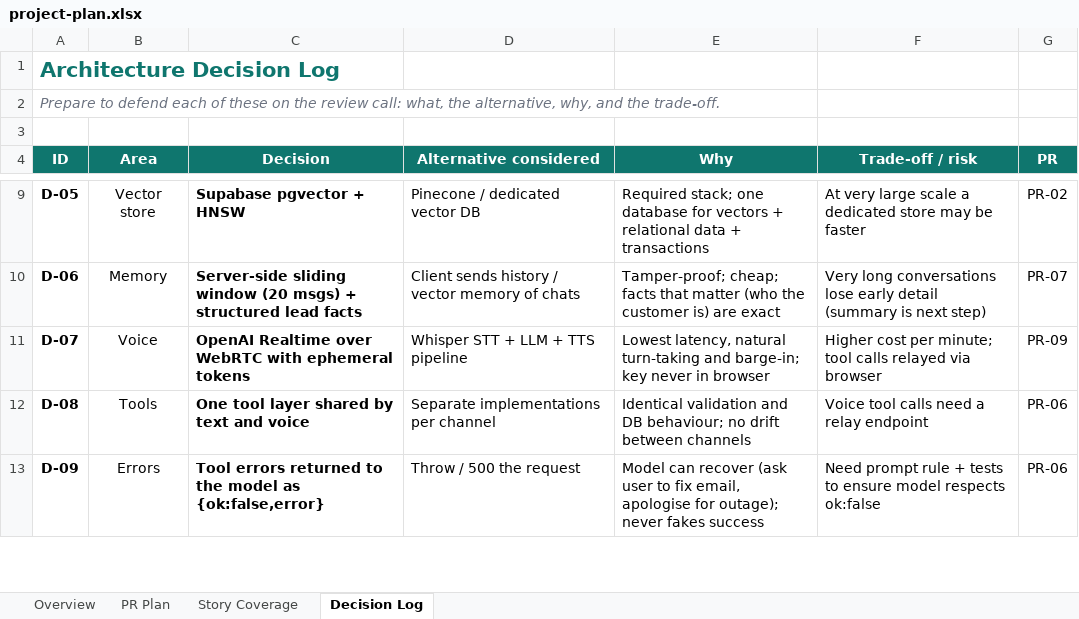
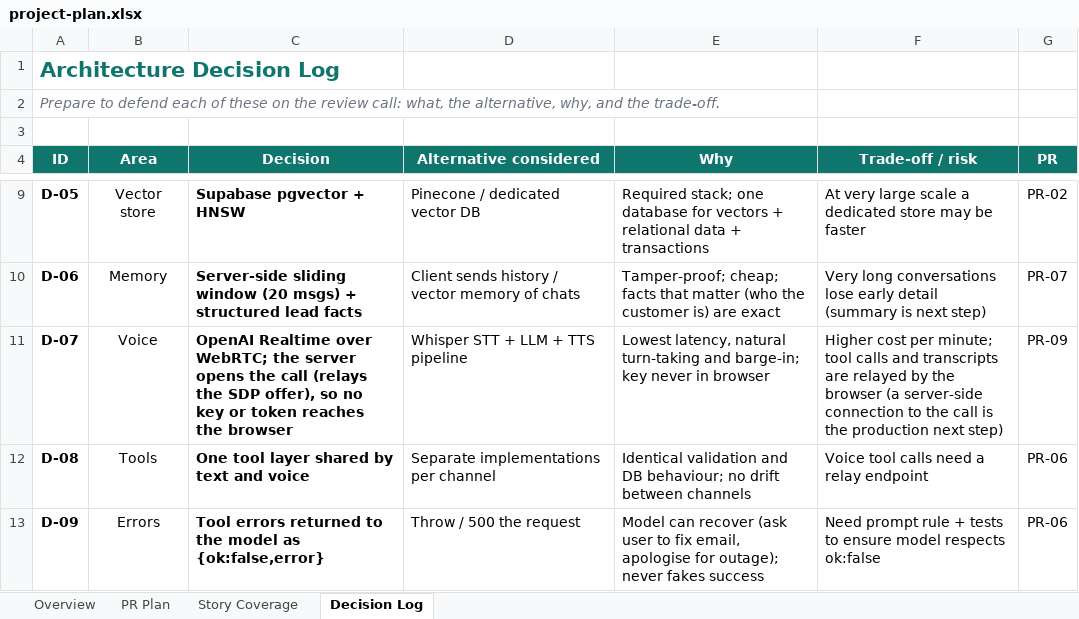
Before and after one commit to mohamedhamedd/ai-customer-assistant, an Excel workbook: docs/project-plan.xlsx, sheet Decision Log, drawn as a sheet; only a part is shown, gaps mark what is left out; values as stored, in another font and other column widths than the file's, no borders; the diff names each change by its address in the sheet, - before the commit and + after, or states it on an @@ line.

```diff
--- a/docs/project-plan.xlsx (sheet Decision Log)
+++ b/docs/project-plan.xlsx (sheet Decision Log)
-C11 (Decision): …Realtime over WebRTC with ephemeral tokens
+C11 (Decision): …Realtime over WebRTC; the server opens the call (relays the SDP offer), so no key or token reaches the browser
-F11 (Trade-off / risk): …tool calls relayed via browser
+F11 (Trade-off / risk): …tool calls and transcripts are relayed by the browser (a server-side connection to the call is the production next step)
```
Also changed, not shown: sheet PR Plan, 30 other files.
